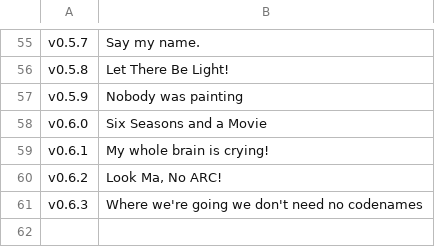
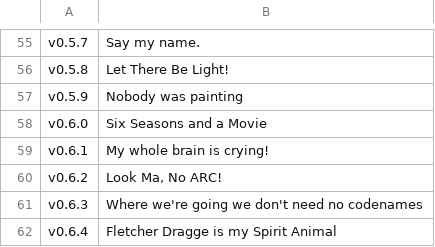
Before and after one commit to acklin83/Rea-Sixty, a TSV file: extension/version-names.tsv, drawn as a sheet; only a part is shown, gaps mark what is left out; the diff names each change by its address in the sheet, - before the commit and + after, or states it on an @@ line.

```diff
--- a/extension/version-names.tsv
+++ b/extension/version-names.tsv
+row 62: v0.6.4 | Fletcher Dragge is my Spirit Animal
```
Also changed, not shown: 3 other files.
